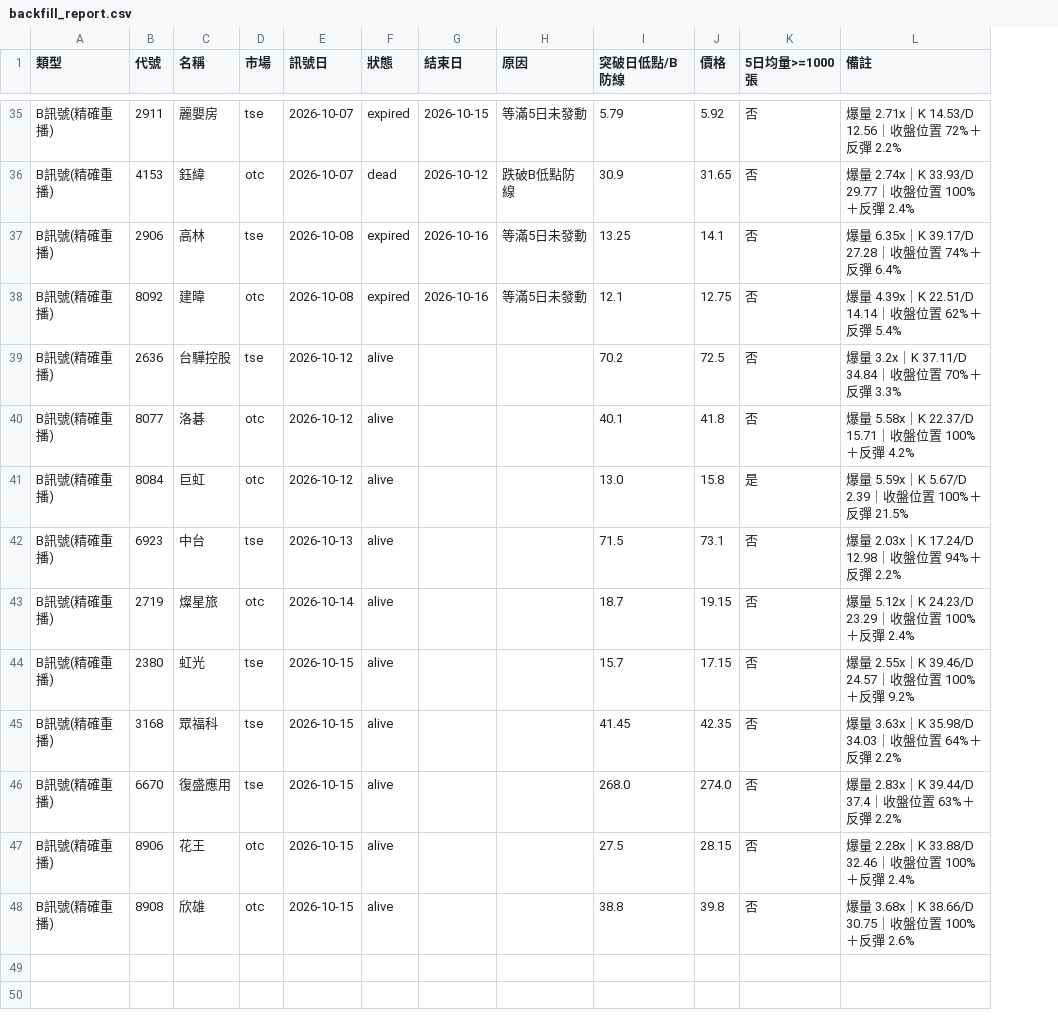
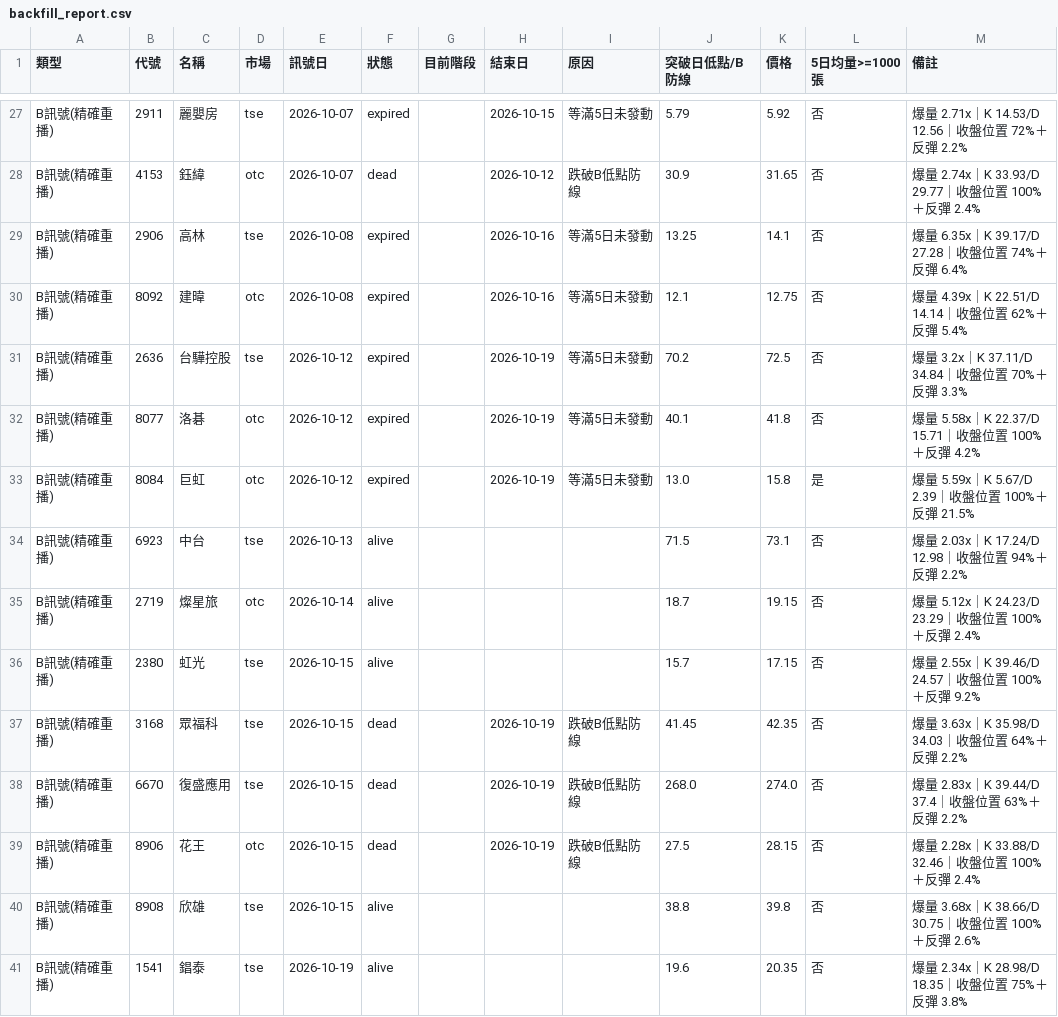
Before and after one commit to Jui-creator/CheckStock, a CSV file: backfill_report.csv, drawn as a sheet; only a part is shown, gaps mark what is left out; addresses are those after the commit; the diff covers the shown part only; the diff names each change by its address in the sheet, - before the commit and + after, or states it on an @@ line.

```diff
--- a/backfill_report.csv
+++ b/backfill_report.csv
+column G (目前階段), empty
-F31:F33 (狀態): alive
+F31:F33 (狀態): expired
-H31:H33 (結束日): (empty)
+H31:H33 (結束日): 2026-10-19
-I31:I33 (原因): (empty)
+I31:I33 (原因): 等滿5日未發動
-F37:F39 (狀態): alive
+F37:F39 (狀態): dead
-H37:H39 (結束日): (empty)
+H37:H39 (結束日): 2026-10-19
-I37:I39 (原因): (empty)
+I37:I39 (原因): 跌破B低點防線
-D40 (市場): otc
+D40 (市場): tse
+row 41: B訊號(精確重播) | 1541 | 錩泰 | tse | 2026-10-19 | alive |  |  |  | 19.6 | 20.35 | 否 | 爆量 2.34x｜K 28.98/D 18.35｜收盤位置 75%＋反彈 3.8%
```
Also changed, not shown: 1 added row, 9 removed rows and 44 edited cells elsewhere in this file, 2 other files.
